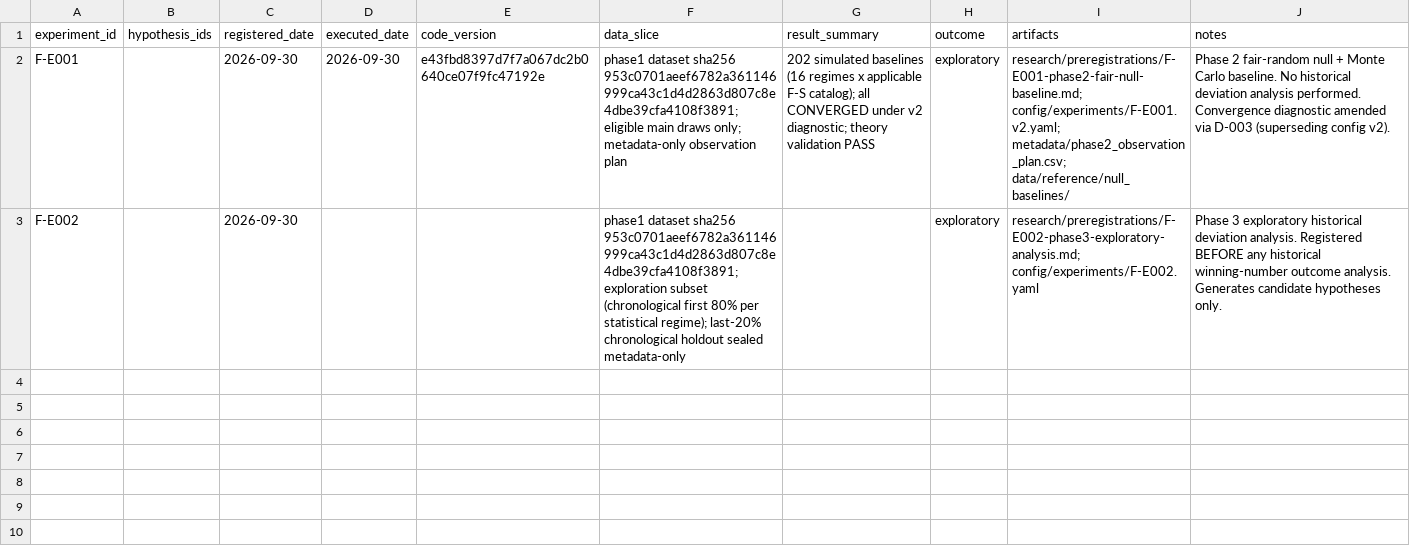
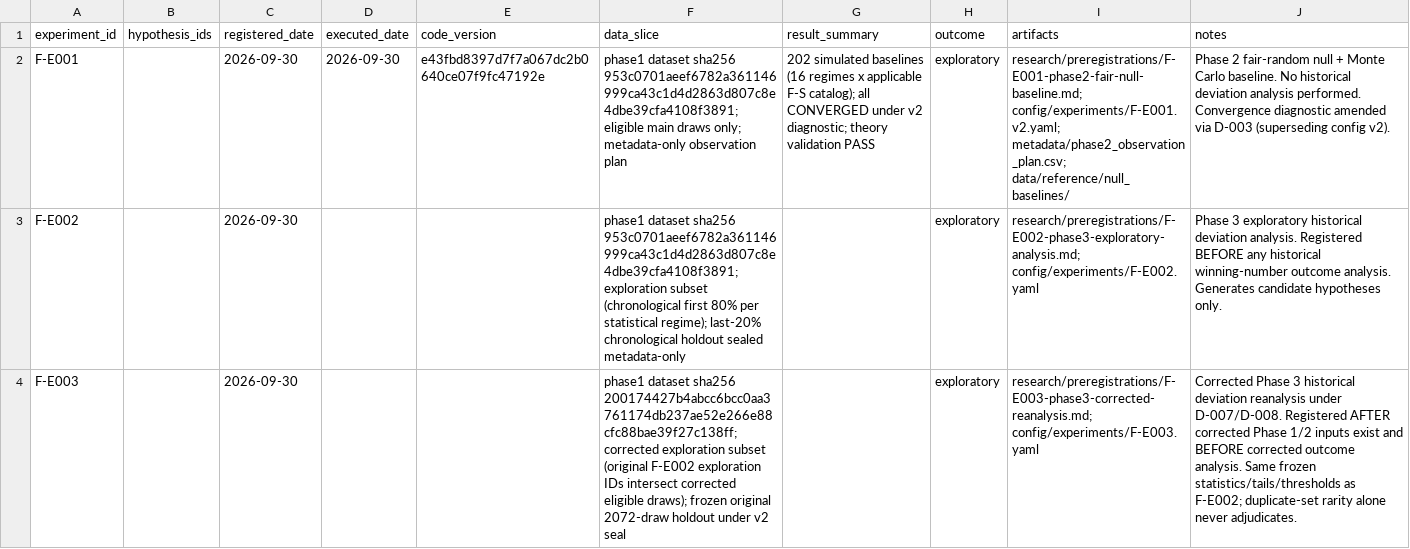
Before and after one commit to donielle87/project_fortuna, a CSV file: registry/experiment_registry.csv, drawn as a sheet; the diff names each change by its address in the sheet, - before the commit and + after, or states it on an @@ line.

```diff
--- a/registry/experiment_registry.csv
+++ b/registry/experiment_registry.csv
+row 4: F-E003 |  | 2026-09-30 |  |  | phase1 dataset sha256 200174427b4abcc6bcc0aa3761174db237ae52e266e88cfc88bae39f27c138ff; corrected exploration subset (original F-E002 exploration IDs intersect corrected eligible draws); frozen original 2072-draw holdout under v2 seal |  | exploratory | research/preregistrations/F-E003-phase3-corrected-reanalysis.md; config/experiments/F-E003.yaml | Corrected Phase 3 historical deviation reanalysis under D-007/D-008. Registered AFTER corrected Phase 1/2 inputs exist and BEFORE corrected outcome analysis. Same frozen statistics/tails/thresholds as F-E002; duplicate-set rarity alone never adjudicates.
```
Also changed, not shown: 2 other files.
